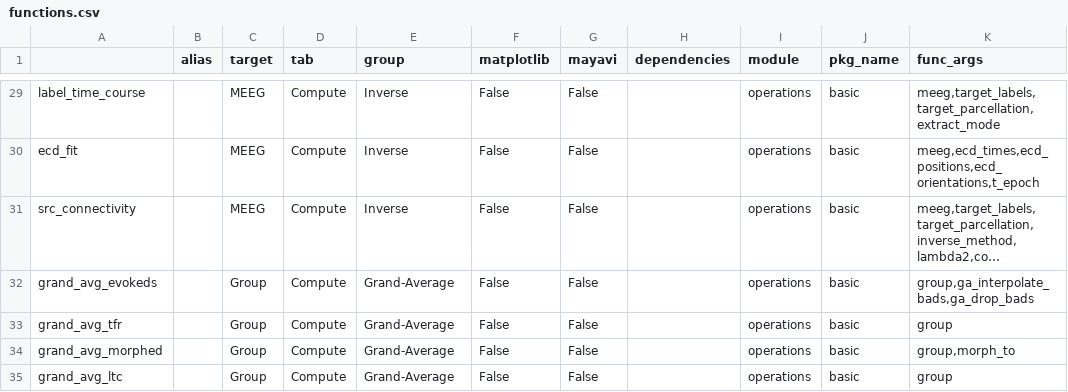
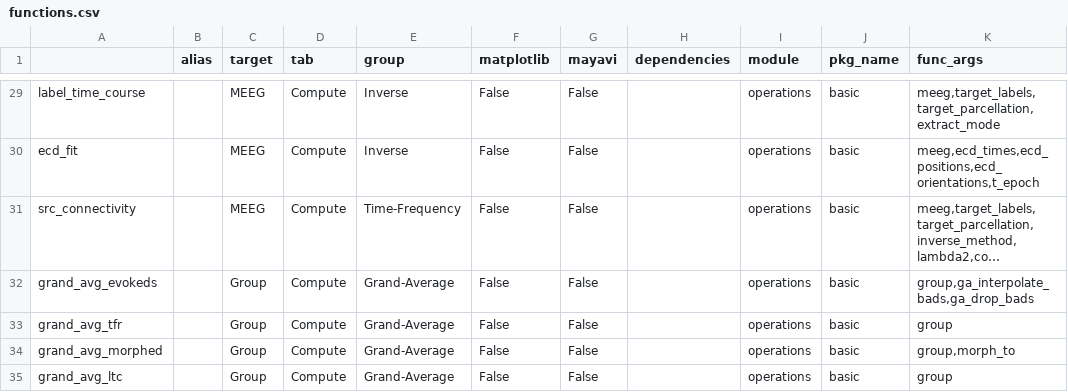
Before and after one commit to marsipu/mne-pipeline-hd, a CSV file: mne_pipeline_hd/extra/functions.csv, drawn as a sheet; only a part is shown, gaps mark what is left out; long unchanged cells end in …; the diff names each change by its address in the sheet, - before the commit and + after, or states it on an @@ line.

```diff
--- a/mne_pipeline_hd/extra/functions.csv
+++ b/mne_pipeline_hd/extra/functions.csv
-E31 (group): Inverse
+E31 (group): Time-Frequency
```
Also changed, not shown: 4 other files.
